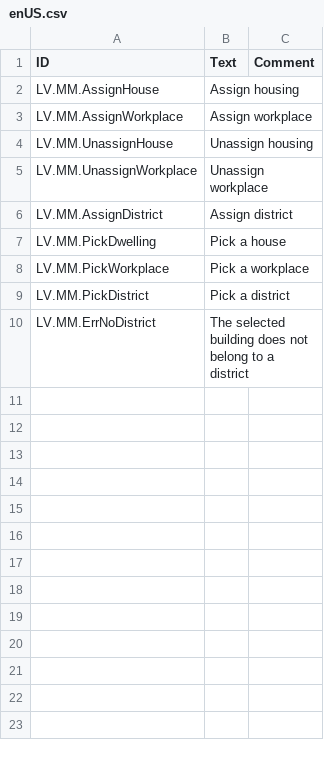
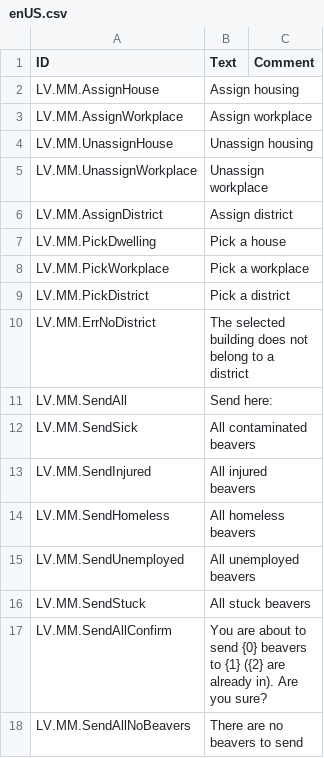
Before and after one commit to datvm/TimberbornMods, a CSV file: MicroManagement/Localizations/enUS.csv, drawn as a sheet.

```diff
--- a/MicroManagement/Localizations/enUS.csv
+++ b/MicroManagement/Localizations/enUS.csv
@@ -10 +10,9 @@ LV.MM.PickDistrict,"Pick a district",
 LV.MM.ErrNoDistrict,"The selected building does not belong to a district",
+LV.MM.SendAll,"Send here:",
+LV.MM.SendSick,"All contaminated beavers",
+LV.MM.SendInjured,"All injured beavers",
+LV.MM.SendHomeless,"All homeless beavers",
+LV.MM.SendUnemployed,"All unemployed beavers",
+LV.MM.SendStuck,"All stuck beavers",
+LV.MM.SendAllConfirm,"You are about to send {0} beavers to {1} ({2} are already in). Are you sure?",
+LV.MM.SendAllNoBeavers,"There are no beavers to send",
```
Also changed, not shown: 6 other files.
